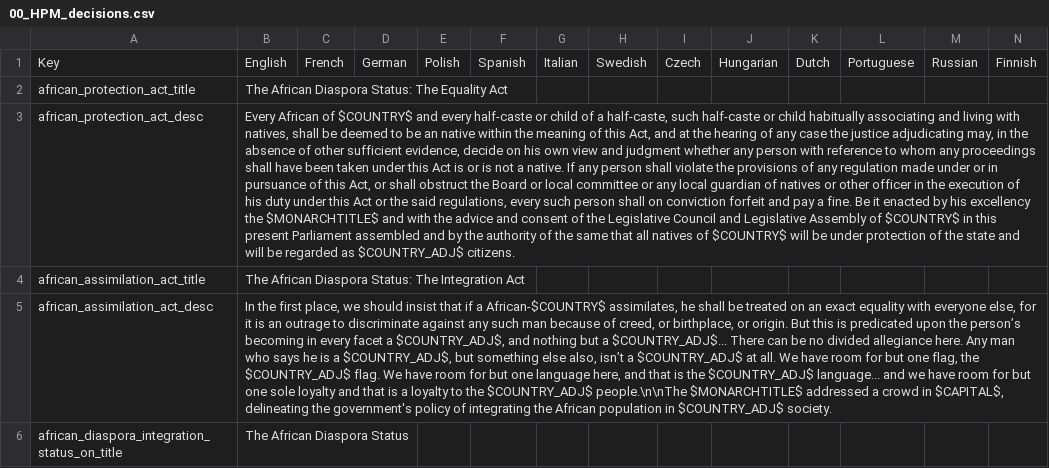
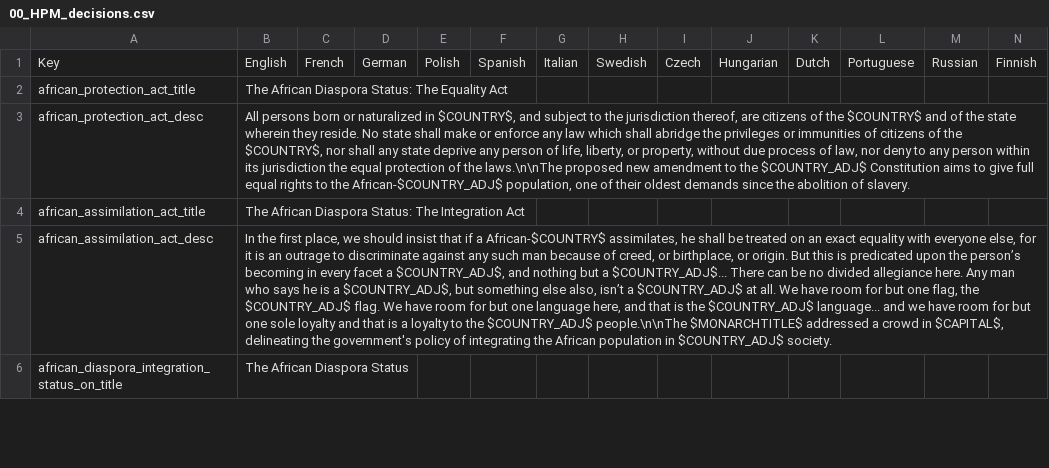
Before and after one commit to arkhometha/Historical-Project-Mod, a CSV file: HPM/localisation/00_HPM_decisions.csv, drawn as a sheet; only a part is shown; the diff names each change by its address in the sheet, - before the commit and + after, or states it on an @@ line.

Commit message:
Localization
(previous commit)
* Fixed an instance of the Ghost units cleanup system clashing with the "Unite Wallachia & Moldavia" decision. Closes https://github.com/arkhometha/Historical-Project-Mod/issues/180
* Added African Diaspora cultures to the segregation/integration system that Natives have.

```diff
--- a/HPM/localisation/00_HPM_decisions.csv
+++ b/HPM/localisation/00_HPM_decisions.csv
-B3: Every African of $COUNTRY$ and every half-caste or child of a half-caste, such half-caste or child habitually associating and living with natives, shall be deemed to be an native within the meaning of this Act, and at the hearing of any case the justice adjudicating may, in the absence of other sufficient evidence, decide on his own view and judgment whether any person with reference to whom any proceedings shall have been taken under this Act is or is not a native. If any person shall violate the provisions of any regulation made under or in pursuance of this Act, or shall obstruct the Board or local committee or any local guardian of natives or other officer in the execution of his duty under this Act or the said regulations, every such person shall on conviction forfeit and pay a fine. Be it enacted by his excellency the $MONARCHTITLE$ and with the advice and consent of the Legislative Council and Legislative Assembly of $COUNTRY$ in this present Parliament assembled and by the authority of the same that all natives of $COUNTRY$ will be under protection of the state and will be regarded as $COUNTRY_ADJ$ citizens.
+B3: All persons born or naturalized in $COUNTRY$, and subject to the jurisdiction thereof, are citizens of the $COUNTRY$ and of the state wherein they reside. No state shall make or enforce any law which shall abridge the privileges or immunities of citizens of the $COUNTRY$, nor shall any state deprive any person of life, liberty, or property, without due process of law, nor deny to any person within its jurisdiction the equal protection of the laws.\n\nThe proposed new amendment to the $COUNTRY_ADJ$ Constitution aims to give full equal rights to the African-$COUNTRY_ADJ$ population, one of their oldest demands since the abolition of slavery.
```
Also changed, not shown: 1 other file.
